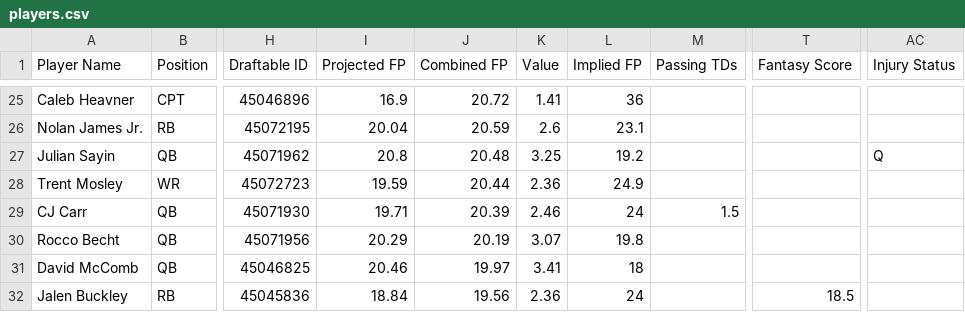
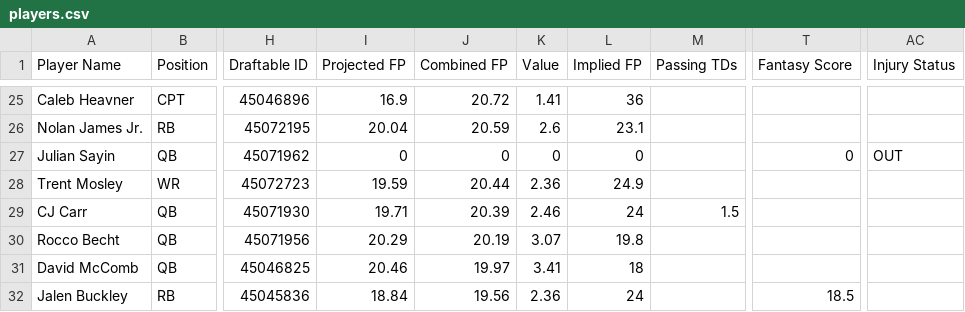
Before and after one commit to 925Sports/cfb-dfs-data, a CSV file: players.csv, drawn as a sheet; only a part is shown, gaps mark what is left out; the diff names each change by its address in the sheet, - before the commit and + after, or states it on an @@ line.

```diff
--- a/players.csv
+++ b/players.csv
-I27 (Projected FP): 20.8
+I27 (Projected FP): 0
-J27 (Combined FP): 20.48
+J27 (Combined FP): 0
-K27 (Value): 3.25
+K27 (Value): 0
-L27 (Implied FP): 19.2
+L27 (Implied FP): 0
-T27 (Fantasy Score): (empty)
+T27 (Fantasy Score): 0
-AC27 (Injury Status): Q
+AC27 (Injury Status): OUT
```
Also changed, not shown: final.csv, 1 other file.
